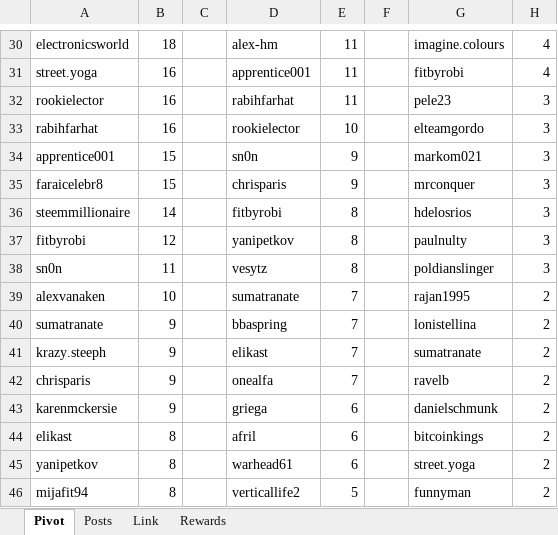
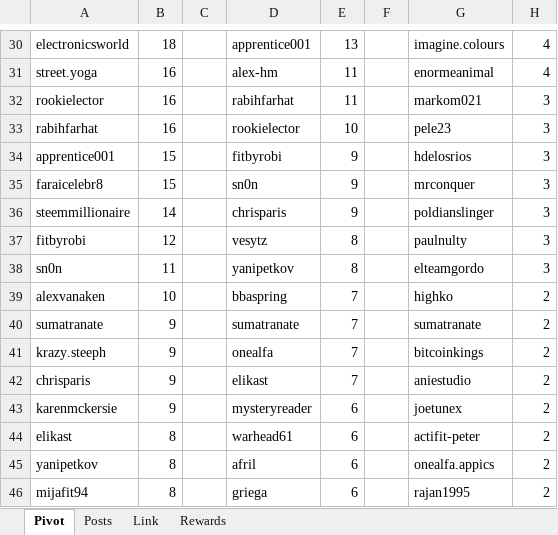
Before and after one commit to stats-generator/Actifit, an Excel workbook: Getinshape_top_contributors.xlsx, sheet Pivot, drawn as a sheet; only a part is shown, gaps mark what is left out; values as stored, in another font and other column widths than the file's, no borders; the diff covers the shown part only; the diff names each change by its address in the sheet, - before the commit and + after, or states it on an @@ line.

```diff
--- a/Getinshape_top_contributors.xlsx (sheet Pivot)
+++ b/Getinshape_top_contributors.xlsx (sheet Pivot)
-D30: alex-hm
+D30: apprentice001
-E30: 11
+E30: 13
-D31: apprentice001
+D31: alex-hm
-G31: fitbyrobi
+G31: enormeanimal
-G32: pele23
+G32: markom021
-G33: elteamgordo
+G33: pele23
-D34: sn0n
+D34: fitbyrobi
-G34: markom021
+G34: hdelosrios
-D35: chrisparis
+D35: sn0n
-D36: fitbyrobi
+D36: chrisparis
-E36: 8
+E36: 9
-G36: hdelosrios
+G36: poldianslinger
-D37: yanipetkov
+D37: vesytz
-D38: vesytz
+D38: yanipetkov
-G38: poldianslinger
+G38: elteamgordo
-D39: sumatranate
+D39: bbaspring
-G39: rajan1995
+G39: highko
-D40: bbaspring
+D40: sumatranate
-G40: lonistellina
+G40: sumatranate
-D41: elikast
+D41: onealfa
-G41: sumatranate
+G41: bitcoinkings
-D42: onealfa
+D42: elikast
-G42: ravelb
+G42: aniestudio
-D43: griega
+D43: mysteryreader
-G43: danielschmunk
+G43: joetunex
-D44: afril
+D44: warhead61
-G44: bitcoinkings
+G44: actifit-peter
-D45: warhead61
+D45: afril
-G45: street.yoga
+G45: onealfa.appics
-D46: verticallife2
+D46: griega
-E46: 5
+E46: 6
-G46: funnyman
+G46: rajan1995
```
Also changed, not shown: 71 edited cells elsewhere in this sheet, sheet Rewards, sheet Posts, formulas that keep their value.
